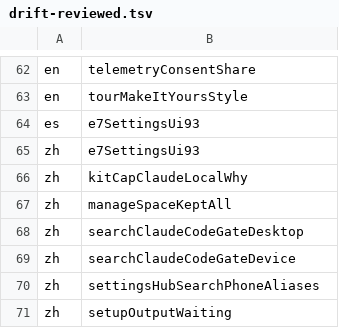
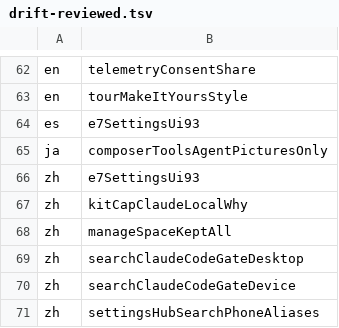
Before and after one commit to Eslamasabry/opencode-mobile-next, a TSV file: native/tools/strings/drift-reviewed.tsv, drawn as a sheet; only a part is shown, gaps mark what is left out; the shorter side is filled out with more unchanged rows.

```diff
--- a/native/tools/strings/drift-reviewed.tsv
+++ b/native/tools/strings/drift-reviewed.tsv
@@ -64,2 +64,3 @@ en	tourMakeItYoursStyle
 es	e7SettingsUi93
+ja	composerToolsAgentPicturesOnly
 zh	e7SettingsUi93
```
